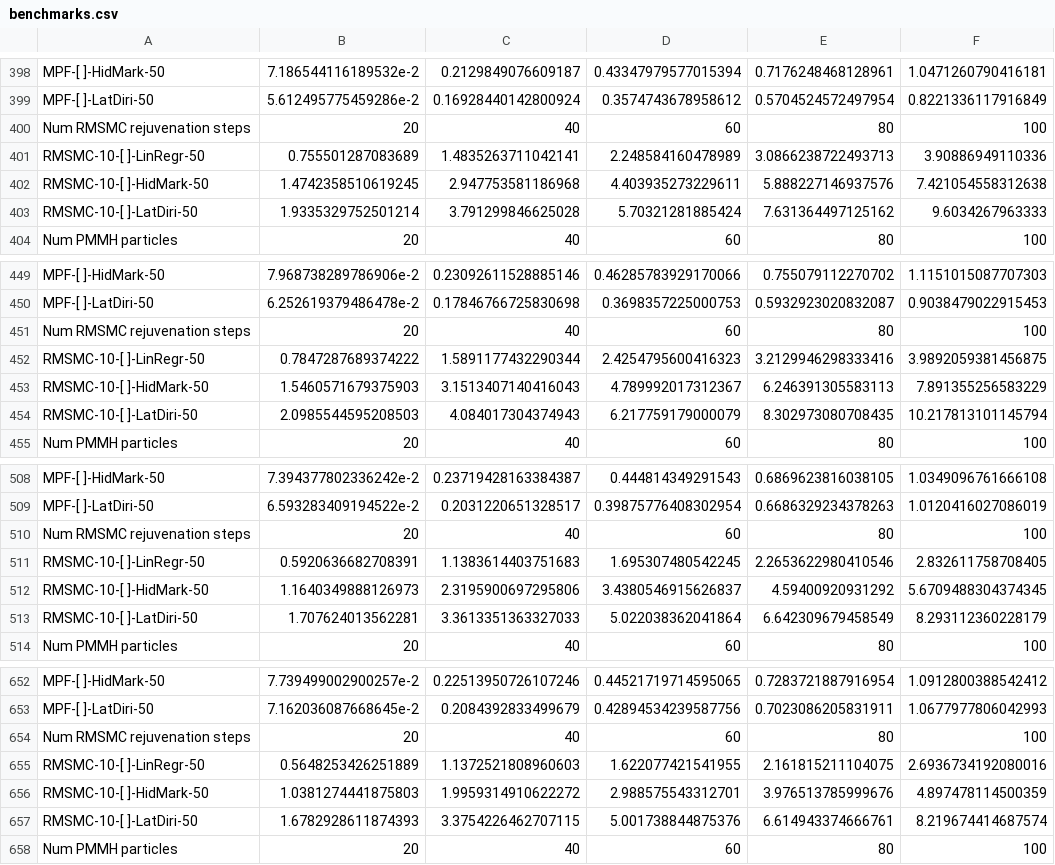
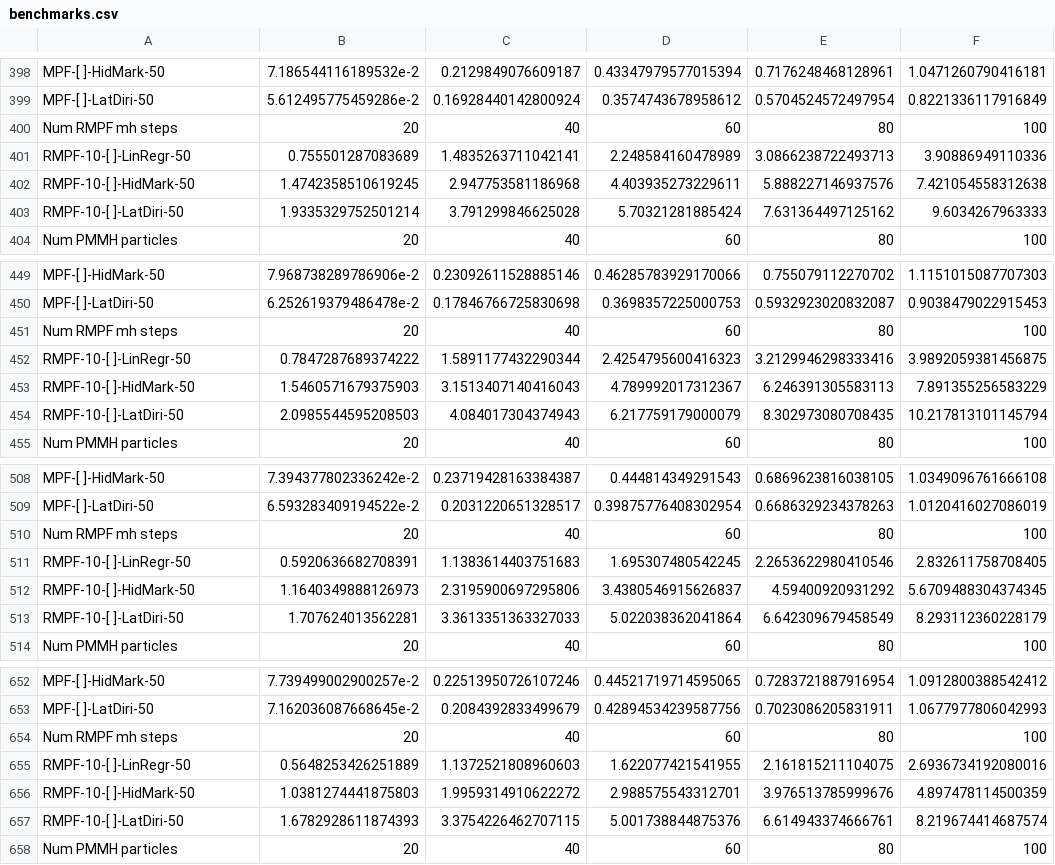
Before and after one commit to min-nguyen/prob-fx-2, a CSV file: examples/benchmarks/benchmarks.csv, drawn as a sheet; only a part is shown, gaps mark what is left out; the diff covers the shown part only.

Commit message:
Finalised new RMPF benchmarks

```diff
--- a/examples/benchmarks/benchmarks.csv
+++ b/examples/benchmarks/benchmarks.csv
@@ -399,6 +399,6 @@ MPF-[ ]-HidMark-50,7.186544116189532e-2,0.2129849076609187,0.43347979577015394,0
 MPF-[ ]-LatDiri-50,5.612495775459286e-2,0.16928440142800924,0.3574743678958612,0.5704524572497954,0.8221336117916849
-Num RMSMC rejuvenation steps,20,40,60,80,100
-RMSMC-10-[ ]-LinRegr-50,0.755501287083689,1.4835263711042141,2.248584160478989,3.0866238722493713,3.90886949110336
-RMSMC-10-[ ]-HidMark-50,1.4742358510619245,2.947753581186968,4.403935273229611,5.888227146937576,7.421054558312638
-RMSMC-10-[ ]-LatDiri-50,1.9335329752501214,3.791299846625028,5.70321281885424,7.631364497125162,9.6034267963333
+Num RMPF mh steps,20,40,60,80,100
+RMPF-10-[ ]-LinRegr-50,0.755501287083689,1.4835263711042141,2.248584160478989,3.0866238722493713,3.90886949110336
+RMPF-10-[ ]-HidMark-50,1.4742358510619245,2.947753581186968,4.403935273229611,5.888227146937576,7.421054558312638
+RMPF-10-[ ]-LatDiri-50,1.9335329752501214,3.791299846625028,5.70321281885424,7.631364497125162,9.6034267963333
 Num PMMH particles,20,40,60,80,100
@@ -450,6 +450,6 @@ MPF-[ ]-HidMark-50,7.968738289786906e-2,0.23092611528885146,0.46285783929170066,
 MPF-[ ]-LatDiri-50,6.252619379486478e-2,0.17846766725830698,0.3698357225000753,0.5932923020832087,0.9038479022915453
-Num RMSMC rejuvenation steps,20,40,60,80,100
-RMSMC-10-[ ]-LinRegr-50,0.7847287689374222,1.5891177432290344,2.4254795600416323,3.2129946298333416,3.9892059381456875
-RMSMC-10-[ ]-HidMark-50,1.5460571679375903,3.1513407140416043,4.789992017312367,6.246391305583113,7.891355256583229
-RMSMC-10-[ ]-LatDiri-50,2.0985544595208503,4.084017304374943,6.217759179000079,8.302973080708435,10.217813101145794
+Num RMPF mh steps,20,40,60,80,100
+RMPF-10-[ ]-LinRegr-50,0.7847287689374222,1.5891177432290344,2.4254795600416323,3.2129946298333416,3.9892059381456875
+RMPF-10-[ ]-HidMark-50,1.5460571679375903,3.1513407140416043,4.789992017312367,6.246391305583113,7.891355256583229
+RMPF-10-[ ]-LatDiri-50,2.0985544595208503,4.084017304374943,6.217759179000079,8.302973080708435,10.217813101145794
 Num PMMH particles,20,40,60,80,100
@@ -509,6 +509,6 @@ MPF-[ ]-HidMark-50,7.394377802336242e-2,0.23719428163384387,0.444814349291543,0.
 MPF-[ ]-LatDiri-50,6.593283409194522e-2,0.2031220651328517,0.39875776408302954,0.6686329234378263,1.0120416027086019
-Num RMSMC rejuvenation steps,20,40,60,80,100
-RMSMC-10-[ ]-LinRegr-50,0.5920636682708391,1.1383614403751683,1.695307480542245,2.2653622980410546,2.832611758708405
-RMSMC-10-[ ]-HidMark-50,1.1640349888126973,2.3195900697295806,3.4380546915626837,4.59400920931292,5.6709488304374345
-RMSMC-10-[ ]-LatDiri-50,1.707624013562281,3.3613351363327033,5.022038362041864,6.642309679458549,8.293112360228179
+Num RMPF mh steps,20,40,60,80,100
+RMPF-10-[ ]-LinRegr-50,0.5920636682708391,1.1383614403751683,1.695307480542245,2.2653622980410546,2.832611758708405
+RMPF-10-[ ]-HidMark-50,1.1640349888126973,2.3195900697295806,3.4380546915626837,4.59400920931292,5.6709488304374345
+RMPF-10-[ ]-LatDiri-50,1.707624013562281,3.3613351363327033,5.022038362041864,6.642309679458549,8.293112360228179
 Num PMMH particles,20,40,60,80,100
@@ -653,6 +653,6 @@ MPF-[ ]-HidMark-50,7.739499002900257e-2,0.22513950726107246,0.44521719714595065,
 MPF-[ ]-LatDiri-50,7.162036087668645e-2,0.2084392833499679,0.42894534239587756,0.7023086205831911,1.0677977806042993
-Num RMSMC rejuvenation steps,20,40,60,80,100
-RMSMC-10-[ ]-LinRegr-50,0.5648253426251889,1.1372521808960603,1.622077421541955,2.161815211104075,2.6936734192080016
-RMSMC-10-[ ]-HidMark-50,1.0381274441875803,1.9959314910622272,2.988575543312701,3.976513785999676,4.897478114500359
-RMSMC-10-[ ]-LatDiri-50,1.6782928611874393,3.3754226462707115,5.001738844875376,6.614943374666761,8.219674414687574
+Num RMPF mh steps,20,40,60,80,100
+RMPF-10-[ ]-LinRegr-50,0.5648253426251889,1.1372521808960603,1.622077421541955,2.161815211104075,2.6936734192080016
+RMPF-10-[ ]-HidMark-50,1.0381274441875803,1.9959314910622272,2.988575543312701,3.976513785999676,4.897478114500359
+RMPF-10-[ ]-LatDiri-50,1.6782928611874393,3.3754226462707115,5.001738844875376,6.614943374666761,8.219674414687574
 Num PMMH particles,20,40,60,80,100
```
Also changed, not shown: 28 edited cells elsewhere in this file, examples/benchmarks/benchmarks-monad-bayes.csv, examples/benchmarks/benchmarks-prob-fx.csv, 13 other files.
